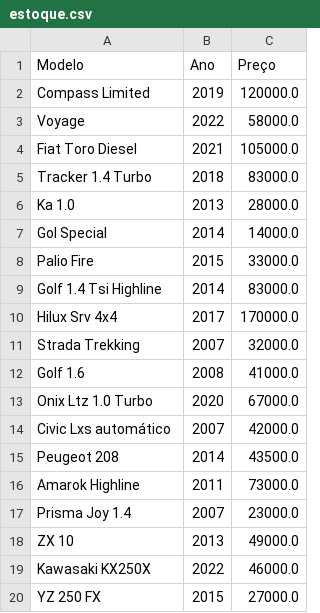
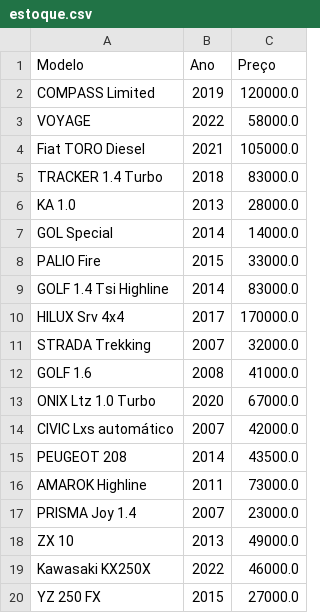
Before and after one commit to luis-canal/Car-Control-System, a CSV file: estoque.csv, drawn as a sheet.

```diff
--- a/estoque.csv
+++ b/estoque.csv
@@ -1,18 +1,18 @@
 Modelo,Ano,Preço
-Compass Limited,2019,120000.0
-Voyage,2022,58000.0
-Fiat Toro Diesel,2021,105000.0
-Tracker 1.4 Turbo,2018,83000.0
-Ka 1.0,2013,28000.0
-Gol Special,2014,14000.0
-Palio Fire,2015,33000.0
-Golf 1.4 Tsi Highline,2014,83000.0
-Hilux Srv 4x4,2017,170000.0
-Strada Trekking,2007,32000.0
-Golf 1.6,2008,41000.0
-Onix Ltz 1.0 Turbo,2020,67000.0
-Civic Lxs automático,2007,42000.0
-Peugeot 208,2014,43500.0
-Amarok Highline,2011,73000.0
-Prisma Joy 1.4,2007,23000.0
+COMPASS Limited,2019,120000.0
+VOYAGE,2022,58000.0
+Fiat TORO Diesel,2021,105000.0
+TRACKER 1.4 Turbo,2018,83000.0
+KA 1.0,2013,28000.0
+GOL Special,2014,14000.0
+PALIO Fire,2015,33000.0
+GOLF 1.4 Tsi Highline,2014,83000.0
+HILUX Srv 4x4,2017,170000.0
+STRADA Trekking,2007,32000.0
+GOLF 1.6,2008,41000.0
+ONIX Ltz 1.0 Turbo,2020,67000.0
+CIVIC Lxs automático,2007,42000.0
+PEUGEOT 208,2014,43500.0
+AMAROK Highline,2011,73000.0
+PRISMA Joy 1.4,2007,23000.0
 ZX 10,2013,49000.0
```
Also changed, not shown: 2 other files.
